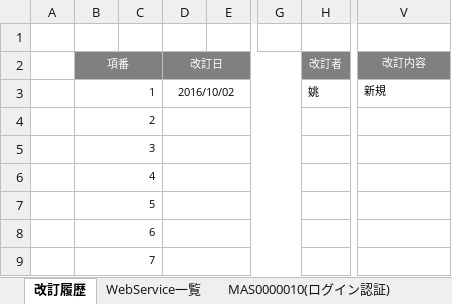
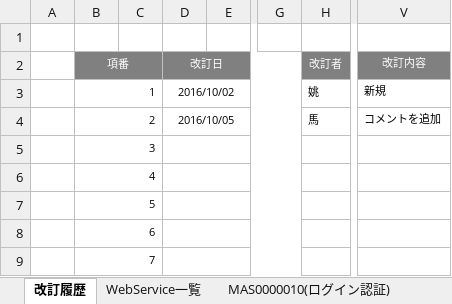
Before and after one commit to majiusi/ph1, an Excel workbook: 社内システムPH１管理/99_個人/yaocx/WebService一覧.xlsx, sheet 改訂履歴, drawn as a sheet; only a part is shown, gaps mark what is left out; values as stored, in another font and other column widths than the file's, no borders; the diff names each change by its address in the sheet, - before the commit and + after, or states it on an @@ line.

Commit message:
コメント追加

```diff
--- a/社内システムPH１管理/99_個人/yaocx/WebService一覧.xlsx (sheet 改訂履歴)
+++ b/社内システムPH１管理/99_個人/yaocx/WebService一覧.xlsx (sheet 改訂履歴)
-D4 (改訂日): (empty)
+D4 (改訂日): 2016/10/05
-H4 (改訂者): (empty)
+H4 (改訂者): 馬
-V4 (改訂内容): (empty)
+V4 (改訂内容): コメントを追加
```
Also changed, not shown: charts or pictures.
